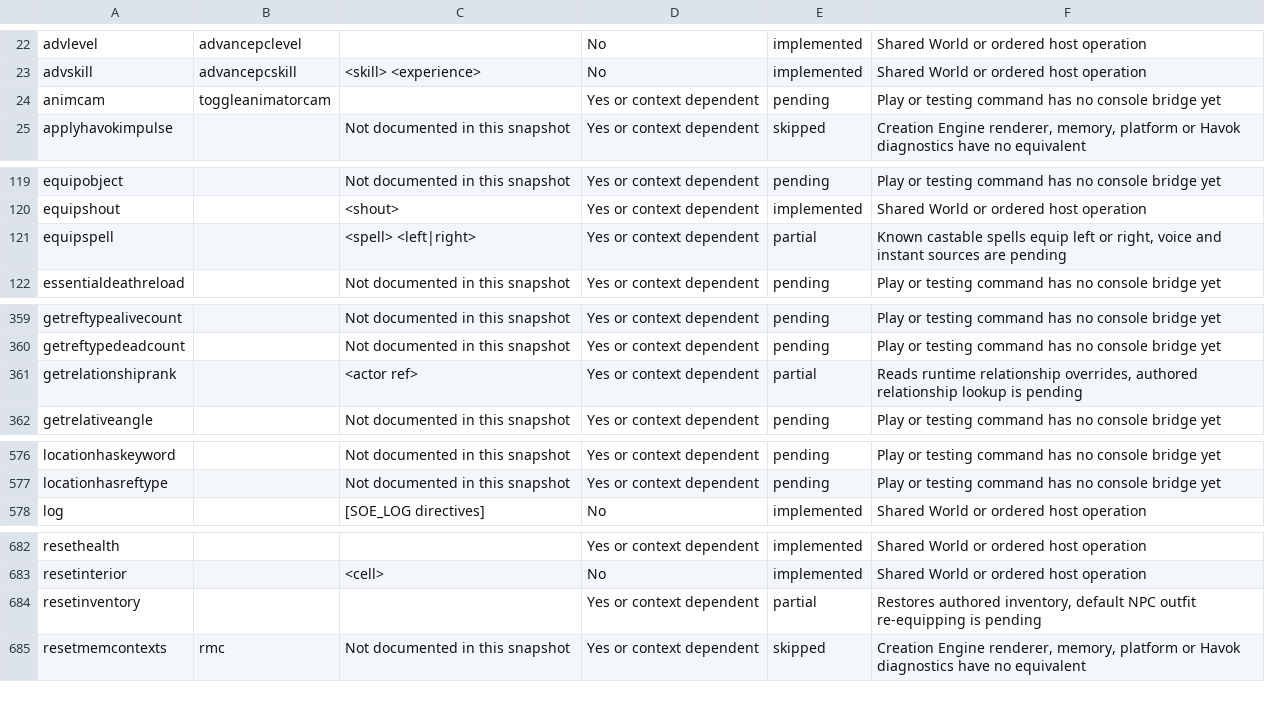
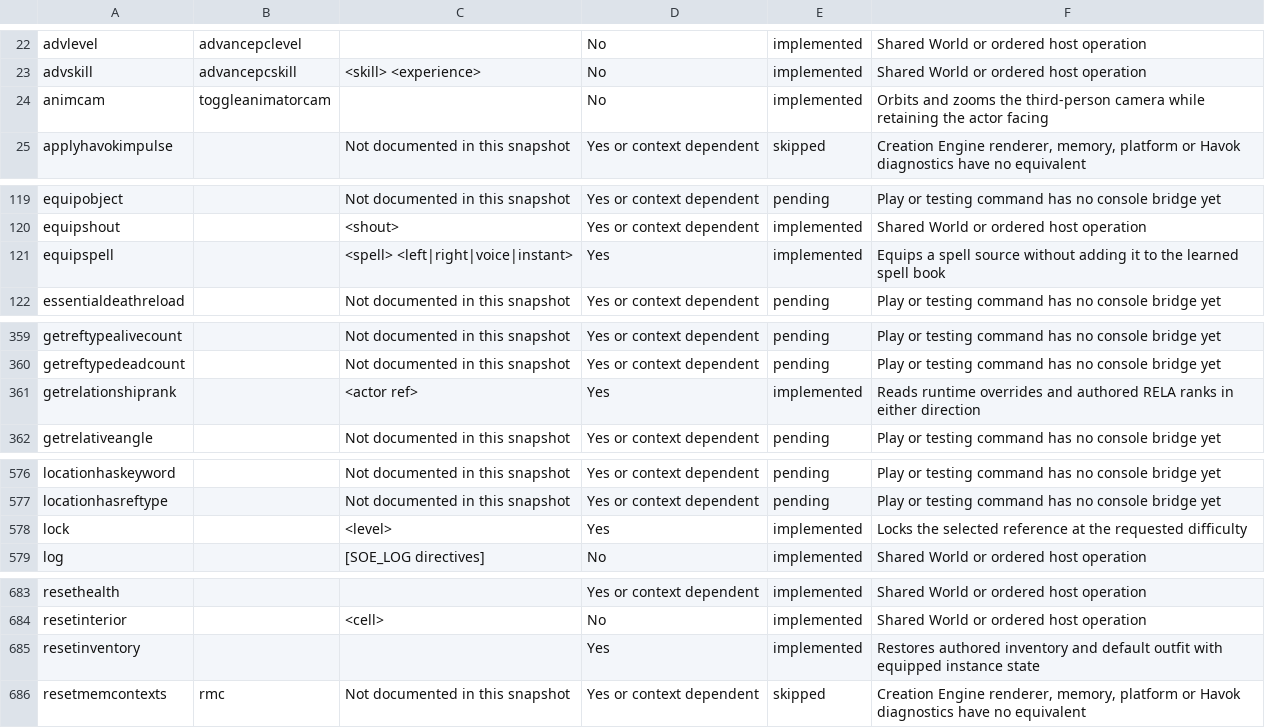
Before and after one commit to earthbone/earthbone-engine, a TSV file: crates/game/src/debug/commands.tsv, drawn as a sheet; only a part is shown, gaps mark what is left out; the diff covers the shown part only.

```diff
--- a/crates/game/src/debug/commands.tsv
+++ b/crates/game/src/debug/commands.tsv
@@ -23,3 +23,3 @@ advlevel	advancepclevel		No	implemented	Shared World or ordered host operation
 advskill	advancepcskill	<skill> <experience>	No	implemented	Shared World or ordered host operation
-animcam	toggleanimatorcam		Yes or context dependent	pending	Play or testing command has no console bridge yet
+animcam	toggleanimatorcam		No	implemented	Orbits and zooms the third-person camera while retaining the actor facing
 applyhavokimpulse		Not documented in this snapshot	Yes or context dependent	skipped	Creation Engine renderer, memory, platform or Havok diagnostics have no equivalent
@@ -120,3 +120,3 @@ equipobject		Not documented in this snapshot	Yes or context dependent	pending	Pl
 equipshout		<shout>	Yes or context dependent	implemented	Shared World or ordered host operation
-equipspell		<spell> <left|right>	Yes or context dependent	partial	Known castable spells equip left or right, voice and instant sources are pending
+equipspell		<spell> <left|right|voice|instant>	Yes	implemented	Equips a spell source without adding it to the learned spell book
 essentialdeathreload		Not documented in this snapshot	Yes or context dependent	pending	Play or testing command has no console bridge yet
@@ -360,3 +360,3 @@ getreftypealivecount		Not documented in this snapshot	Yes or context dependent	p
 getreftypedeadcount		Not documented in this snapshot	Yes or context dependent	pending	Play or testing command has no console bridge yet
-getrelationshiprank		<actor ref>	Yes or context dependent	partial	Reads runtime relationship overrides, authored relationship lookup is pending
+getrelationshiprank		<actor ref>	Yes	implemented	Reads runtime overrides and authored RELA ranks in either direction
 getrelativeangle		Not documented in this snapshot	Yes or context dependent	pending	Play or testing command has no console bridge yet
@@ -577,2 +577,3 @@ locationhaskeyword		Not documented in this snapshot	Yes or context dependent	pen
 locationhasreftype		Not documented in this snapshot	Yes or context dependent	pending	Play or testing command has no console bridge yet
+lock		<level>	Yes	implemented	Locks the selected reference at the requested difficulty
 log		[SOE_LOG directives]	No	implemented	Shared World or ordered host operation
@@ -683,3 +684,3 @@ resethealth			Yes or context dependent	implemented	Shared World or ordered host
 resetinterior		<cell>	No	implemented	Shared World or ordered host operation
-resetinventory			Yes or context dependent	partial	Restores authored inventory, default NPC outfit re-equipping is pending
+resetinventory			Yes	implemented	Restores authored inventory and default outfit with equipped instance state
 resetmemcontexts	rmc	Not documented in this snapshot	Yes or context dependent	skipped	Creation Engine renderer, memory, platform or Havok diagnostics have no equivalent
```
Also changed, not shown: 46 edited cells elsewhere in this file, BACKLOG.csv, 23 other files.
